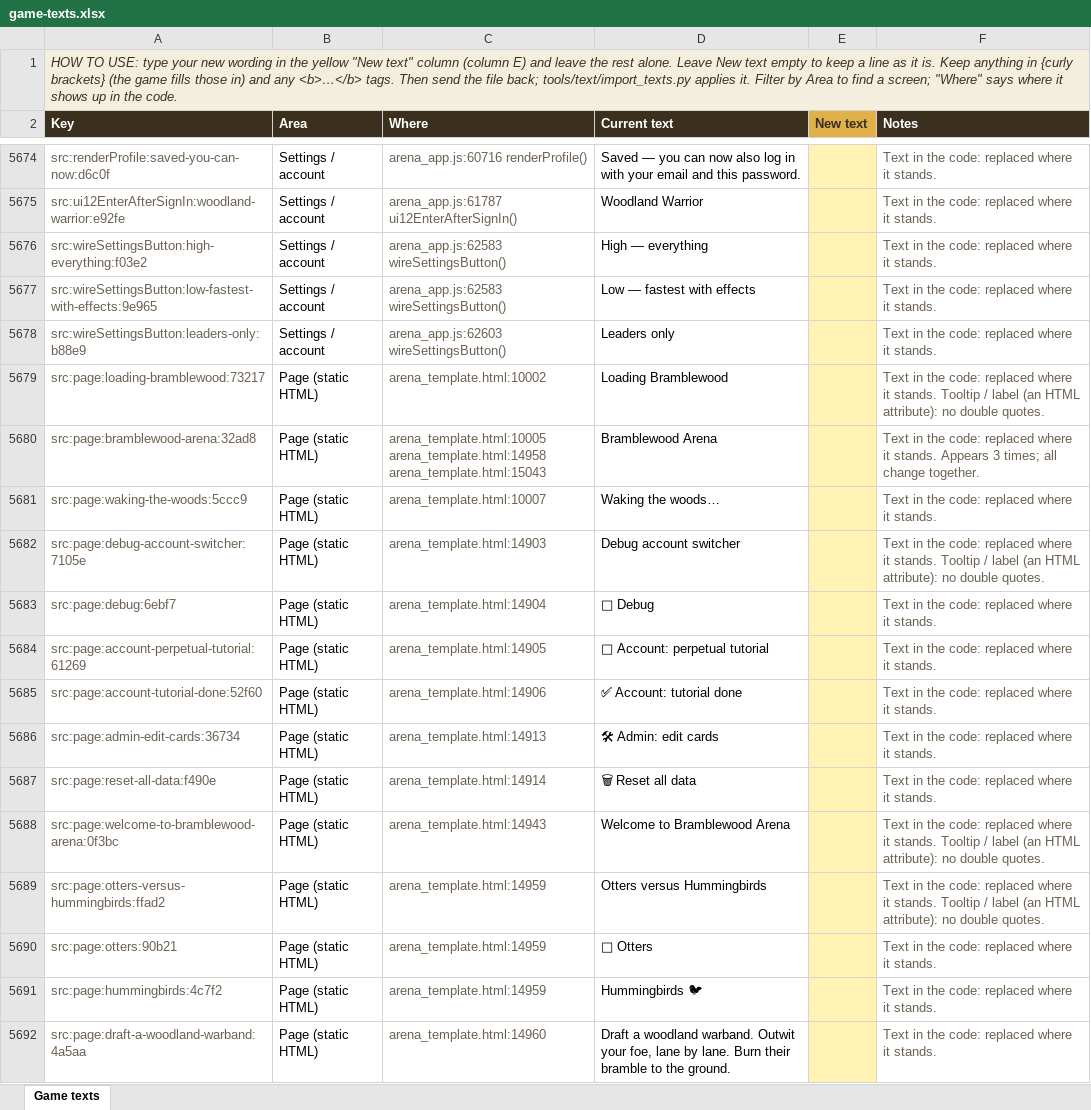
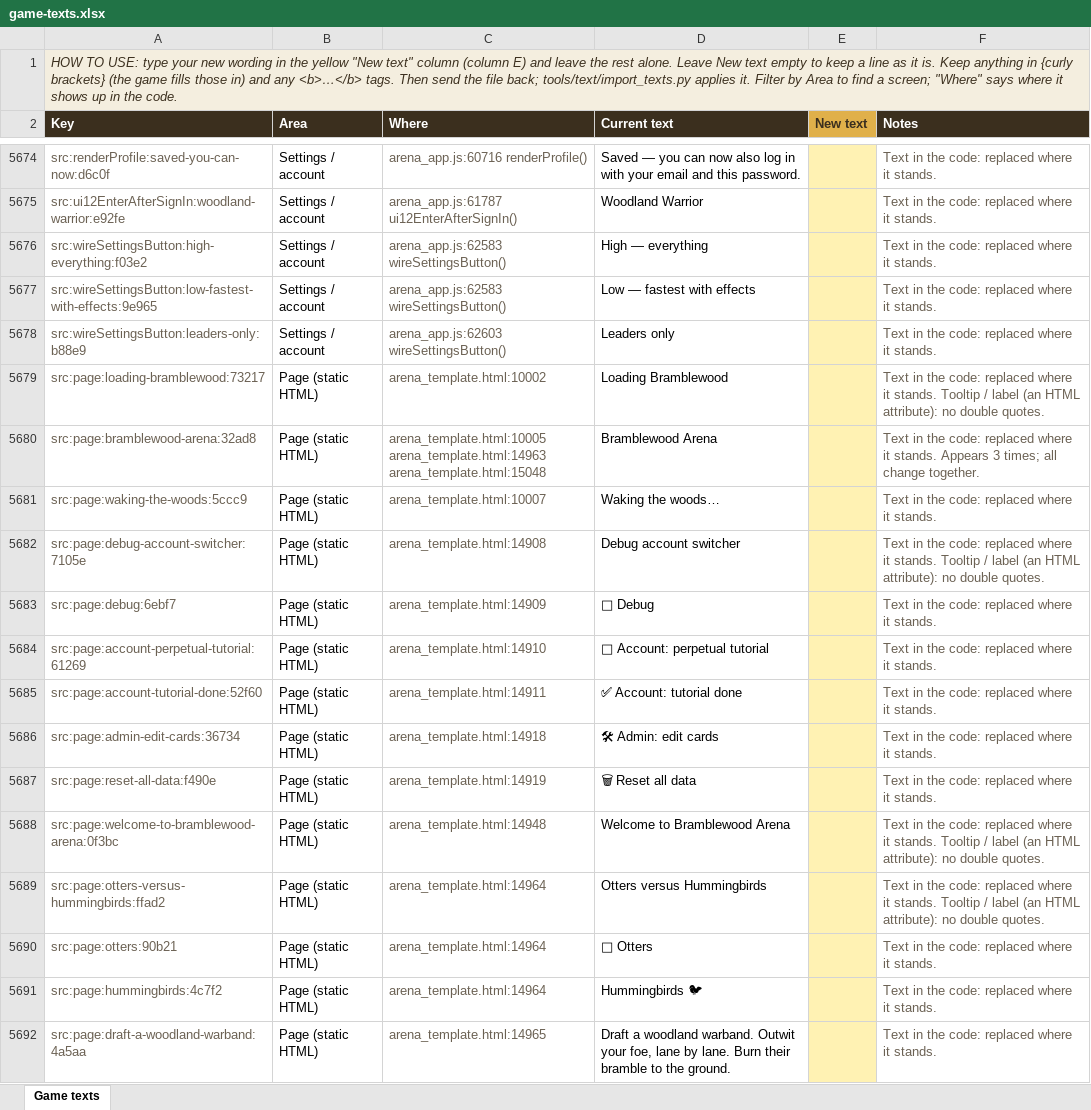
Before and after one commit to herougan/bramblewood-arena-game, an Excel workbook: docs/game-texts.xlsx, sheet Game texts, drawn as a sheet; only a part is shown, gaps mark what is left out; values as stored, in another font and other column widths than the file's, no borders; ↵ is a line break in a cell; the diff covers the shown part only; the diff names each change by its address in the sheet, - before the commit and + after, or states it on an @@ line.

```diff
--- a/docs/game-texts.xlsx (sheet Game texts)
+++ b/docs/game-texts.xlsx (sheet Game texts)
-C5680 (Where): arena_template.html:10005 ↵ arena_template.html:14958 ↵ arena_template.html:15043
+C5680 (Where): arena_template.html:10005 ↵ arena_template.html:14963 ↵ arena_template.html:15048
-C5682 (Where): arena_template.html:14903
+C5682 (Where): arena_template.html:14908
-C5683 (Where): arena_template.html:14904
+C5683 (Where): arena_template.html:14909
-C5684 (Where): arena_template.html:14905
+C5684 (Where): arena_template.html:14910
-C5685 (Where): arena_template.html:14906
+C5685 (Where): arena_template.html:14911
-C5686 (Where): arena_template.html:14913
+C5686 (Where): arena_template.html:14918
-C5687 (Where): arena_template.html:14914
+C5687 (Where): arena_template.html:14919
-C5688 (Where): arena_template.html:14943
+C5688 (Where): arena_template.html:14948
-C5689:C5691 (Where): arena_template.html:14959
+C5689:C5691 (Where): arena_template.html:14964
-C5692 (Where): arena_template.html:14960
+C5692 (Where): arena_template.html:14965
```
Also changed, not shown: 1 removed row and 77 edited cells elsewhere in this sheet, 33 other files.
